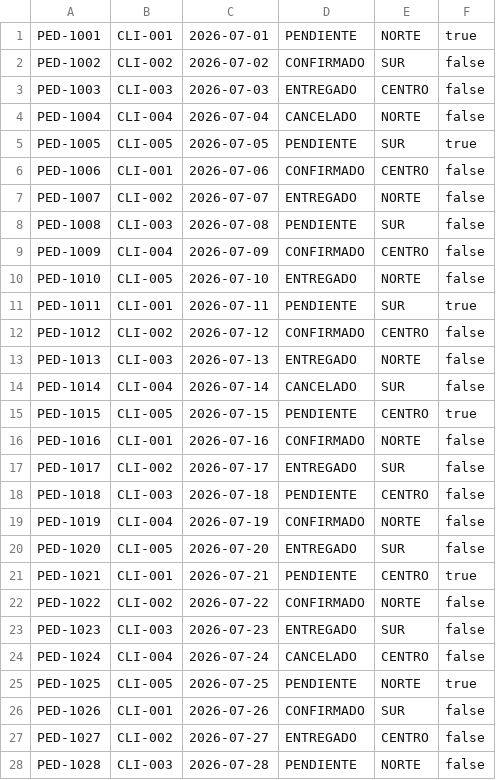
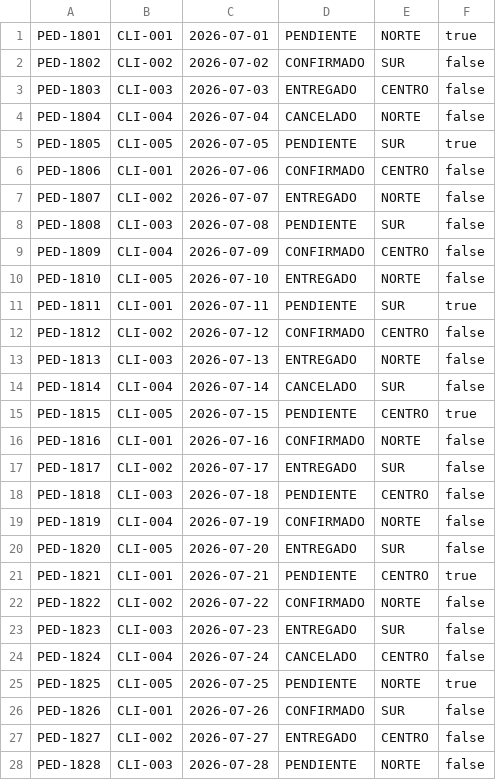
Before and after one commit to Amigo-Programador/workspace-miscellaneous, a CSV file: core-pedidos-v1/src/main/resources/files/pedidos.csv, drawn as a sheet; only a part is shown; the diff covers the shown part only.

```diff
--- a/core-pedidos-v1/src/main/resources/files/pedidos.csv
+++ b/core-pedidos-v1/src/main/resources/files/pedidos.csv
@@ -1,28 +1,28 @@
-PED-1001,CLI-001,2026-07-01,PENDIENTE,NORTE,true
-PED-1002,CLI-002,2026-07-02,CONFIRMADO,SUR,false
-PED-1003,CLI-003,2026-07-03,ENTREGADO,CENTRO,false
-PED-1004,CLI-004,2026-07-04,CANCELADO,NORTE,false
-PED-1005,CLI-005,2026-07-05,PENDIENTE,SUR,true
-PED-1006,CLI-001,2026-07-06,CONFIRMADO,CENTRO,false
-PED-1007,CLI-002,2026-07-07,ENTREGADO,NORTE,false
-PED-1008,CLI-003,2026-07-08,PENDIENTE,SUR,false
-PED-1009,CLI-004,2026-07-09,CONFIRMADO,CENTRO,false
-PED-1010,CLI-005,2026-07-10,ENTREGADO,NORTE,false
-PED-1011,CLI-001,2026-07-11,PENDIENTE,SUR,true
-PED-1012,CLI-002,2026-07-12,CONFIRMADO,CENTRO,false
-PED-1013,CLI-003,2026-07-13,ENTREGADO,NORTE,false
-PED-1014,CLI-004,2026-07-14,CANCELADO,SUR,false
-PED-1015,CLI-005,2026-07-15,PENDIENTE,CENTRO,true
-PED-1016,CLI-001,2026-07-16,CONFIRMADO,NORTE,false
-PED-1017,CLI-002,2026-07-17,ENTREGADO,SUR,false
-PED-1018,CLI-003,2026-07-18,PENDIENTE,CENTRO,false
-PED-1019,CLI-004,2026-07-19,CONFIRMADO,NORTE,false
-PED-1020,CLI-005,2026-07-20,ENTREGADO,SUR,false
-PED-1021,CLI-001,2026-07-21,PENDIENTE,CENTRO,true
-PED-1022,CLI-002,2026-07-22,CONFIRMADO,NORTE,false
-PED-1023,CLI-003,2026-07-23,ENTREGADO,SUR,false
-PED-1024,CLI-004,2026-07-24,CANCELADO,CENTRO,false
-PED-1025,CLI-005,2026-07-25,PENDIENTE,NORTE,true
-PED-1026,CLI-001,2026-07-26,CONFIRMADO,SUR,false
-PED-1027,CLI-002,2026-07-27,ENTREGADO,CENTRO,false
-PED-1028,CLI-003,2026-07-28,PENDIENTE,NORTE,false
+PED-1801,CLI-001,2026-07-01,PENDIENTE,NORTE,true
+PED-1802,CLI-002,2026-07-02,CONFIRMADO,SUR,false
+PED-1803,CLI-003,2026-07-03,ENTREGADO,CENTRO,false
+PED-1804,CLI-004,2026-07-04,CANCELADO,NORTE,false
+PED-1805,CLI-005,2026-07-05,PENDIENTE,SUR,true
+PED-1806,CLI-001,2026-07-06,CONFIRMADO,CENTRO,false
+PED-1807,CLI-002,2026-07-07,ENTREGADO,NORTE,false
+PED-1808,CLI-003,2026-07-08,PENDIENTE,SUR,false
+PED-1809,CLI-004,2026-07-09,CONFIRMADO,CENTRO,false
+PED-1810,CLI-005,2026-07-10,ENTREGADO,NORTE,false
+PED-1811,CLI-001,2026-07-11,PENDIENTE,SUR,true
+PED-1812,CLI-002,2026-07-12,CONFIRMADO,CENTRO,false
+PED-1813,CLI-003,2026-07-13,ENTREGADO,NORTE,false
+PED-1814,CLI-004,2026-07-14,CANCELADO,SUR,false
+PED-1815,CLI-005,2026-07-15,PENDIENTE,CENTRO,true
+PED-1816,CLI-001,2026-07-16,CONFIRMADO,NORTE,false
+PED-1817,CLI-002,2026-07-17,ENTREGADO,SUR,false
+PED-1818,CLI-003,2026-07-18,PENDIENTE,CENTRO,false
+PED-1819,CLI-004,2026-07-19,CONFIRMADO,NORTE,false
+PED-1820,CLI-005,2026-07-20,ENTREGADO,SUR,false
+PED-1821,CLI-001,2026-07-21,PENDIENTE,CENTRO,true
+PED-1822,CLI-002,2026-07-22,CONFIRMADO,NORTE,false
+PED-1823,CLI-003,2026-07-23,ENTREGADO,SUR,false
+PED-1824,CLI-004,2026-07-24,CANCELADO,CENTRO,false
+PED-1825,CLI-005,2026-07-25,PENDIENTE,NORTE,true
+PED-1826,CLI-001,2026-07-26,CONFIRMADO,SUR,false
+PED-1827,CLI-002,2026-07-27,ENTREGADO,CENTRO,false
+PED-1828,CLI-003,2026-07-28,PENDIENTE,NORTE,false
```
Also changed, not shown: 72 edited cells elsewhere in this file, 9 other files.
